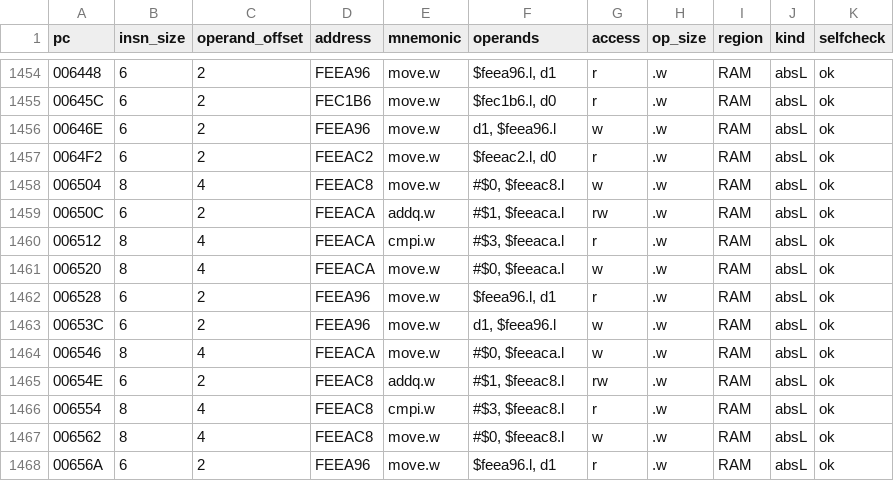
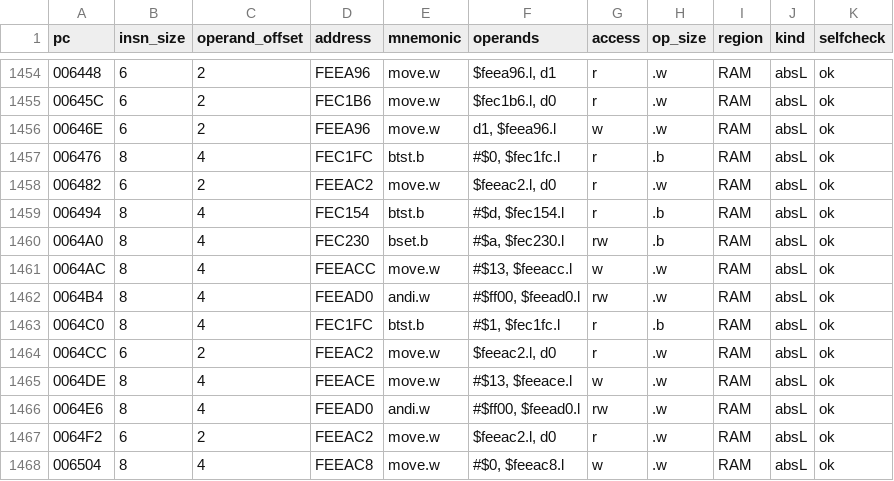
Before and after one commit to ArkRetro/port-world-rally-, a CSV file: wrng/analysis/absrefs.csv, drawn as a sheet; only a part is shown, gaps mark what is left out; the shorter side is filled out with more unchanged rows; the diff names each change by its address in the sheet, - before the commit and + after, or states it on an @@ line.

```diff
--- a/wrng/analysis/absrefs.csv
+++ b/wrng/analysis/absrefs.csv
+row 1457: 006476 | 8 | 4 | FEC1FC | btst.b | #$0, $fec1fc.l | r | .b | RAM | absL | ok
+row 1458: 006482 | 6 | 2 | FEEAC2 | move.w | $feeac2.l, d0 | r | .w | RAM | absL | ok
+row 1459: 006494 | 8 | 4 | FEC154 | btst.b | #$d, $fec154.l | r | .b | RAM | absL | ok
+row 1460: 0064A0 | 8 | 4 | FEC230 | bset.b | #$a, $fec230.l | rw | .b | RAM | absL | ok
+row 1461: 0064AC | 8 | 4 | FEEACC | move.w | #$13, $feeacc.l | w | .w | RAM | absL | ok
+row 1462: 0064B4 | 8 | 4 | FEEAD0 | andi.w | #$ff00, $feead0.l | rw | .w | RAM | absL | ok
+row 1463: 0064C0 | 8 | 4 | FEC1FC | btst.b | #$1, $fec1fc.l | r | .b | RAM | absL | ok
+row 1464: 0064CC | 6 | 2 | FEEAC2 | move.w | $feeac2.l, d0 | r | .w | RAM | absL | ok
+row 1465: 0064DE | 8 | 4 | FEEACE | move.w | #$13, $feeace.l | w | .w | RAM | absL | ok
+row 1466: 0064E6 | 8 | 4 | FEEAD0 | andi.w | #$ff00, $feead0.l | rw | .w | RAM | absL | ok
```
Also changed, not shown: 3 other files.
